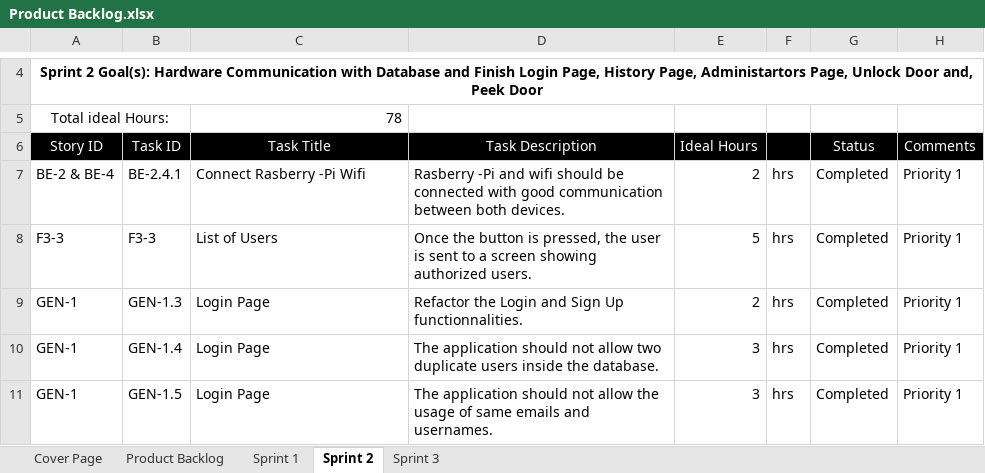
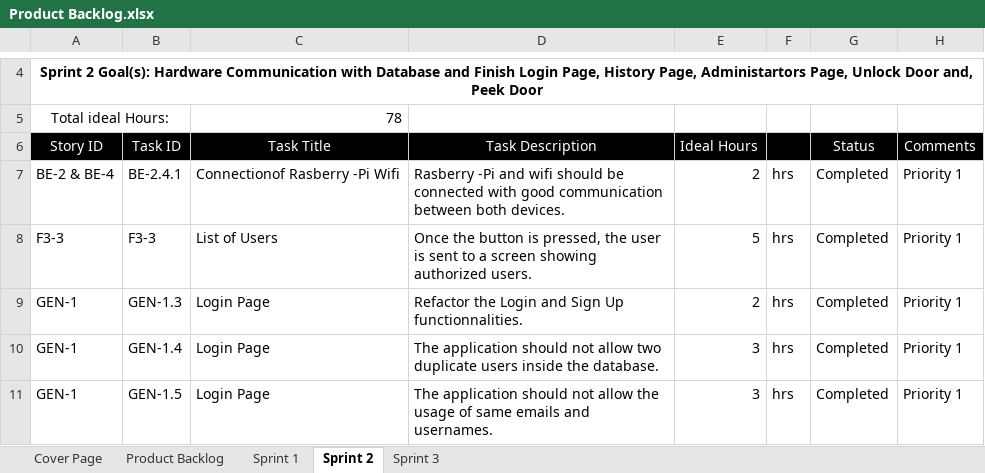
Before and after one commit to tomilashy/Open-sesame, an Excel workbook: Documentation/Product Backlog.xlsx, sheet Sprint 2, drawn as a sheet; only a part is shown, gaps mark what is left out; values as stored, in another font and other column widths than the file's, no borders; the diff names each change by its address in the sheet, - before the commit and + after, or states it on an @@ line.

```diff
--- a/Documentation/Product Backlog.xlsx (sheet Sprint 2)
+++ b/Documentation/Product Backlog.xlsx (sheet Sprint 2)
-C7 (Task Title): Connect Rasberry -Pi Wifi
+C7 (Task Title): Connectionof Rasberry -Pi Wifi
```
Also changed, not shown: Documentation/Team_Blog.xlsx.
